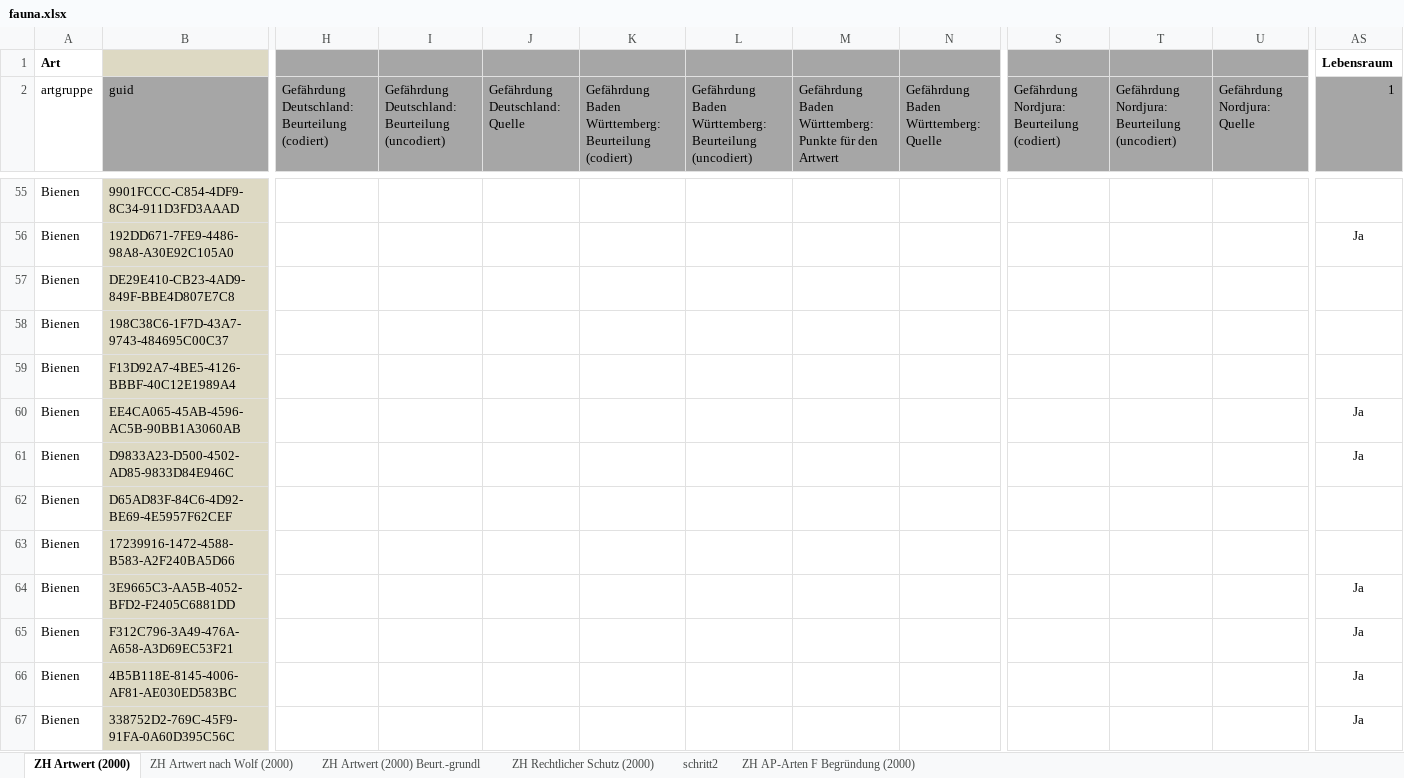
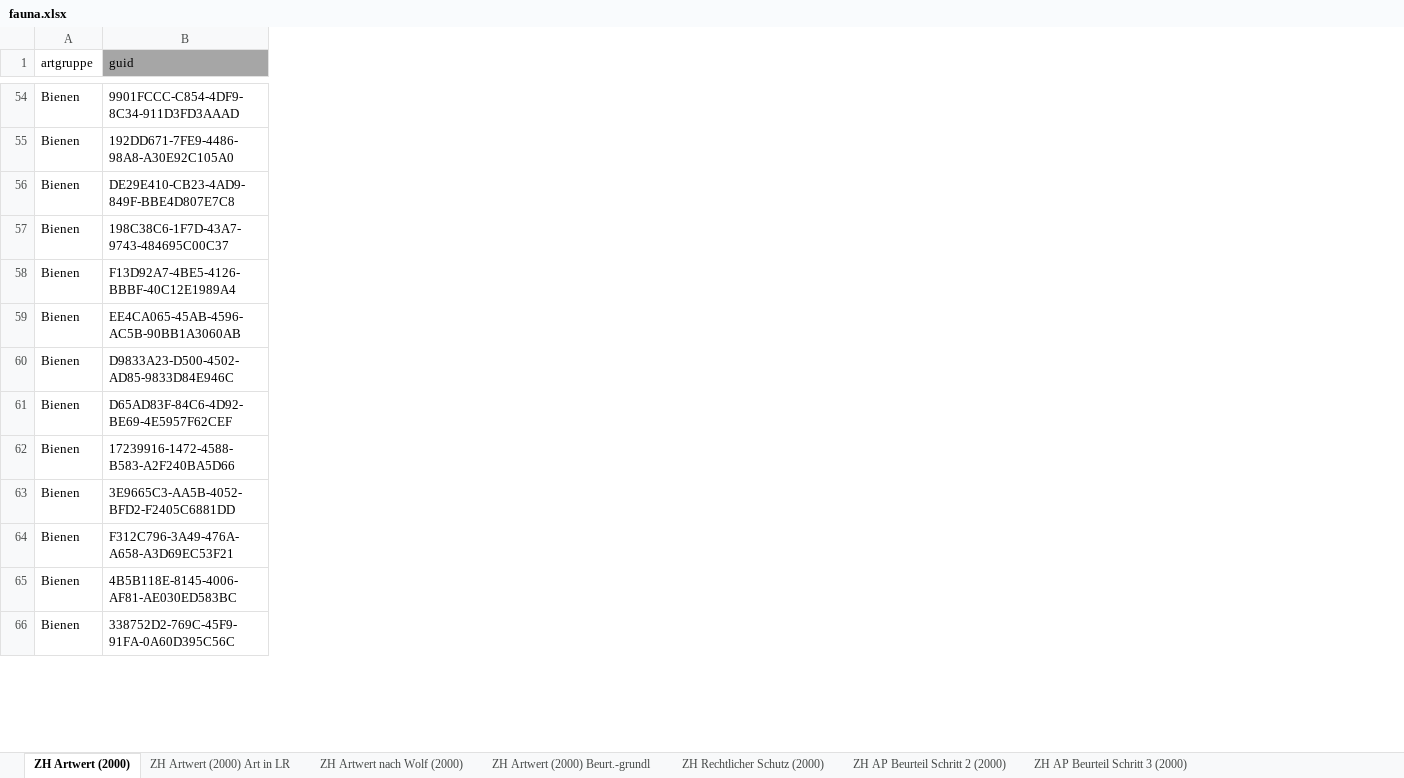
Before and after one commit to barbalex/fns_arteigenschaften_2000, an Excel workbook: importdaten/fauna.xlsx, sheet ZH Artwert (2000), drawn as a sheet; only a part is shown, gaps mark what is left out; values as stored, in another font and other column widths than the file's, no borders; conditional formats not drawn; removed rows and columns are numbered as before the commit, all else as after; rows hold the shown columns only; the diff covers the shown part only; the diff names each change by its address in the sheet, - before the commit and + after, or states it on an @@ line.

```diff
--- a/importdaten/fauna.xlsx (sheet ZH Artwert (2000))
+++ b/importdaten/fauna.xlsx (sheet ZH Artwert (2000))
-sheet tab: schritt2
+sheet tab: ZH AP Beurteil Schritt 2 (2000)
-sheet tab: ZH AP-Arten F Begründung (2000)
+sheet tab: ZH AP Beurteil Schritt 3 (2000)
+sheet tab: ZH Artwert (2000) Art in LR
-column H, row 2: Gefährdung Deutschland: Beurteilung (codiert)
-column I, row 2: Gefährdung Deutschland: Beurteilung (uncodiert)
-column J (Gefährdung Deutschland: Quelle), empty
-column K, row 2: Gefährdung Baden Württemberg: Beurteilung (codiert)
-column L, row 2: Gefährdung Baden Württemberg: Beurteilung (uncodiert)
-column M, row 2: Gefährdung Baden Württemberg: Punkte für den Artwert
-column N, row 2: Gefährdung Baden Württemberg: Quelle
-column S, row 2: Gefährdung Nordjura: Beurteilung (codiert)
-column T, row 2: Gefährdung Nordjura: Beurteilung (uncodiert)
-column U (Gefährdung Nordjura: Quelle), empty
-column AS (1), rows 56-67: Ja |  |  |  | Ja | Ja |  |  | Ja | Ja | Ja | Ja
-row 1: Art |  |  |  |  |  |  |  |  |  |  |  | Lebensraum
-B54:B66 fill: #DDD9C3
+B54:B66 fill: none
```
Also changed, not shown: 34 removed columns and cell formats elsewhere in this sheet, sheet ZH Artwert nach Wolf (2000).
